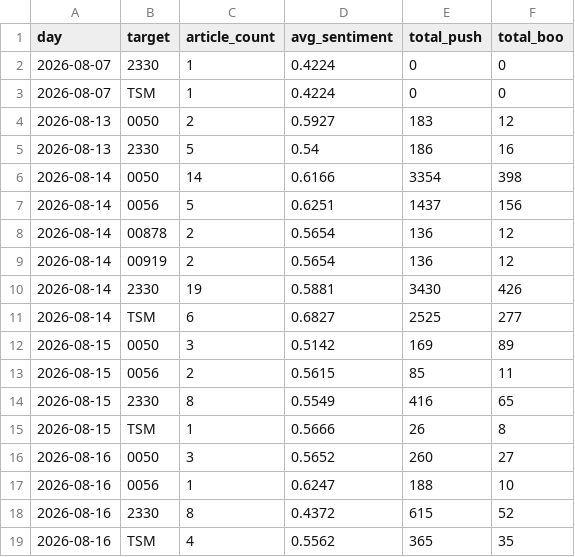
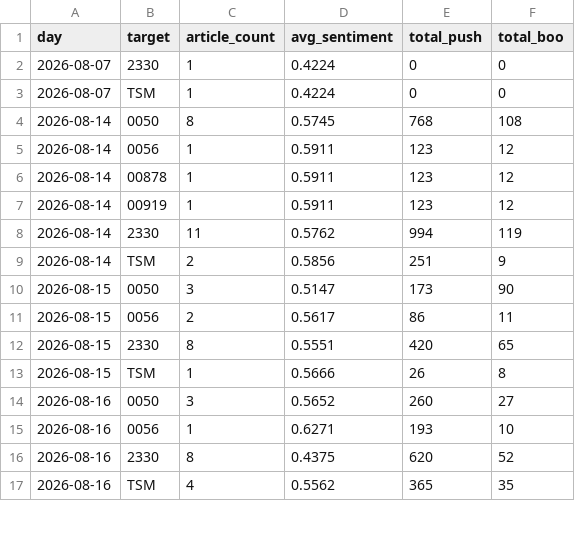
Before and after one commit to CHIHHSIENHUANG114456007/-, a CSV file: data/daily_sentiment_by_target.csv, drawn as a sheet; only a part is shown; the diff covers the shown part only.

```diff
--- a/data/daily_sentiment_by_target.csv
+++ b/data/daily_sentiment_by_target.csv
@@ -3,17 +3,15 @@
 2026-08-07,TSM,1,0.4224,0,0
-2026-08-13,0050,2,0.5927,183,12
-2026-08-13,2330,5,0.54,186,16
-2026-08-14,0050,14,0.6166,3354,398
-2026-08-14,0056,5,0.6251,1437,156
-2026-08-14,00878,2,0.5654,136,12
-2026-08-14,00919,2,0.5654,136,12
-2026-08-14,2330,19,0.5881,3430,426
-2026-08-14,TSM,6,0.6827,2525,277
-2026-08-15,0050,3,0.5142,169,89
-2026-08-15,0056,2,0.5615,85,11
-2026-08-15,2330,8,0.5549,416,65
+2026-08-14,0050,8,0.5745,768,108
+2026-08-14,0056,1,0.5911,123,12
+2026-08-14,00878,1,0.5911,123,12
+2026-08-14,00919,1,0.5911,123,12
+2026-08-14,2330,11,0.5762,994,119
+2026-08-14,TSM,2,0.5856,251,9
+2026-08-15,0050,3,0.5147,173,90
+2026-08-15,0056,2,0.5617,86,11
+2026-08-15,2330,8,0.5551,420,65
 2026-08-15,TSM,1,0.5666,26,8
 2026-08-16,0050,3,0.5652,260,27
-2026-08-16,0056,1,0.6247,188,10
-2026-08-16,2330,8,0.4372,615,52
+2026-08-16,0056,1,0.6271,193,10
+2026-08-16,2330,8,0.4375,620,52
 2026-08-16,TSM,4,0.5562,365,35
```
Also changed, not shown: 5 added rows and 22 edited cells elsewhere in this file, data/ptt_sentiment.csv, data/ptt_stock.csv, 9 other files.
